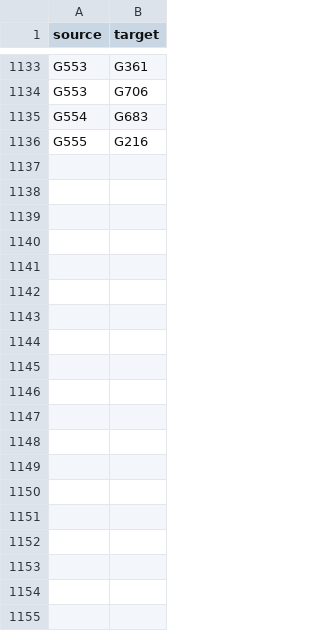
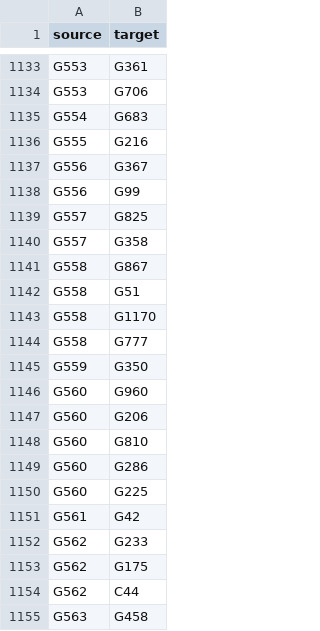
Before and after one commit to alephmembeth/map-fabled-lands, a CSV file: Data/book_g.csv, drawn as a sheet; only a part is shown, gaps mark what is left out; the diff covers the shown part only.

```diff
--- a/Data/book_g.csv
+++ b/Data/book_g.csv
@@ -1136 +1136,20 @@ G554, G683
 G555, G216
+G556, G367
+G556, G99
+G557, G825
+G557, G358
+G558, G867
+G558, G51
+G558, G1170
+G558, G777
+G559, G350
+G560, G960
+G560, G206
+G560, G810
+G560, G286
+G560, G225
+G561, G42
+G562, G233
+G562, G175
+G562, C44
+G563, G458
```
Also changed, not shown: 80 added rows elsewhere in this file, 1 other file.
